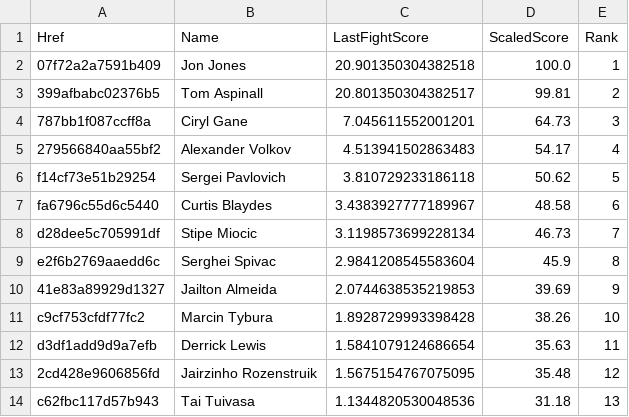
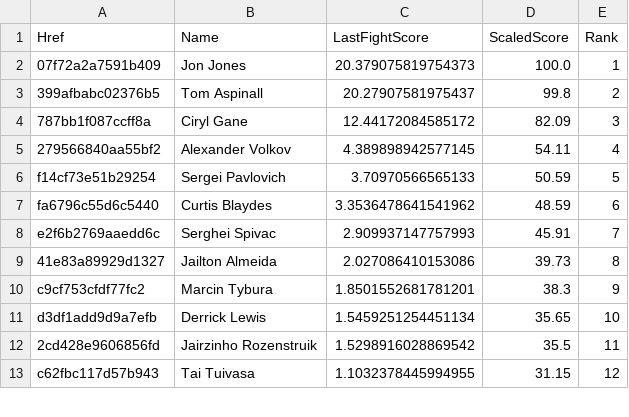
Before and after one commit to socialatm/UfcRankingByFightMinds, a CSV file: ranking/rank_Heavyweight.csv, drawn as a sheet; only a part is shown; the diff covers the shown part only.

```diff
--- a/ranking/rank_Heavyweight.csv
+++ b/ranking/rank_Heavyweight.csv
@@ -1,14 +1,13 @@
 Href;Name;LastFightScore;ScaledScore;Rank
-07f72a2a7591b409;Jon Jones;20.901350304382518;100.0;1
-399afbabc02376b5;Tom Aspinall;20.801350304382517;99.81;2
-787bb1f087ccff8a;Ciryl Gane;7.045611552001201;64.73;3
-279566840aa55bf2;Alexander Volkov;4.513941502863483;54.17;4
-f14cf73e51b29254;Sergei Pavlovich;3.810729233186118;50.62;5
-fa6796c55d6c5440;Curtis Blaydes;3.4383927777189967;48.58;6
-d28dee5c705991df;Stipe Miocic;3.1198573699228134;46.73;7
-e2f6b2769aaedd6c;Serghei Spivac;2.9841208545583604;45.9;8
-41e83a89929d1327;Jailton Almeida;2.0744638535219853;39.69;9
-c9cf753cfdf77fc2;Marcin Tybura;1.8928729993398428;38.26;10
-d3df1add9d9a7efb;Derrick Lewis;1.5841079124686654;35.63;11
-2cd428e9606856fd;Jairzinho Rozenstruik;1.5675154767075095;35.48;12
-c62fbc117d57b943;Tai Tuivasa;1.1344820530048536;31.18;13
+07f72a2a7591b409;Jon Jones;20.379075819754373;100.0;1
+399afbabc02376b5;Tom Aspinall;20.27907581975437;99.8;2
+787bb1f087ccff8a;Ciryl Gane;12.44172084585172;82.09;3
+279566840aa55bf2;Alexander Volkov;4.389898942577145;54.11;4
+f14cf73e51b29254;Sergei Pavlovich;3.70970566565133;50.59;5
+fa6796c55d6c5440;Curtis Blaydes;3.3536478641541962;48.59;6
+e2f6b2769aaedd6c;Serghei Spivac;2.909937147757993;45.91;7
+41e83a89929d1327;Jailton Almeida;2.027086410153086;39.73;8
+c9cf753cfdf77fc2;Marcin Tybura;1.8501552681781201;38.3;9
+d3df1add9d9a7efb;Derrick Lewis;1.5459251254451134;35.65;10
+2cd428e9606856fd;Jairzinho Rozenstruik;1.5298916028869542;35.5;11
+c62fbc117d57b943;Tai Tuivasa;1.1032378445994955;31.15;12
```
Also changed, not shown: 2 added rows, 2 removed rows and 49 edited cells elsewhere in this file, extraction/ufc_fighters.csv, ranking/rank_Bantamweight.csv, 12 other files.
